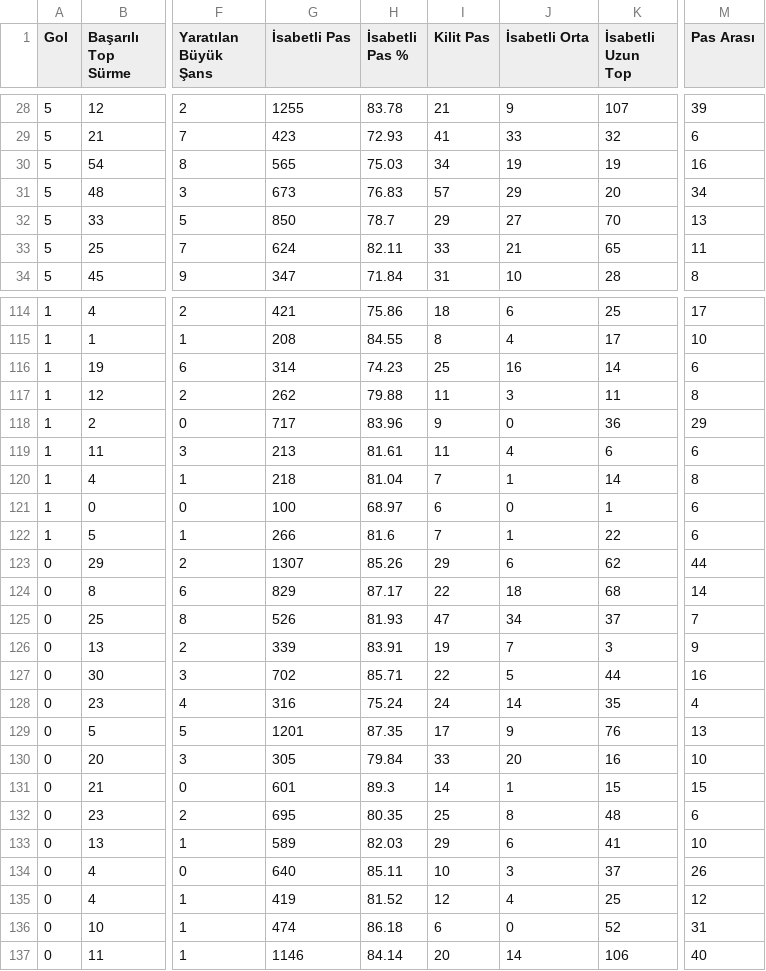
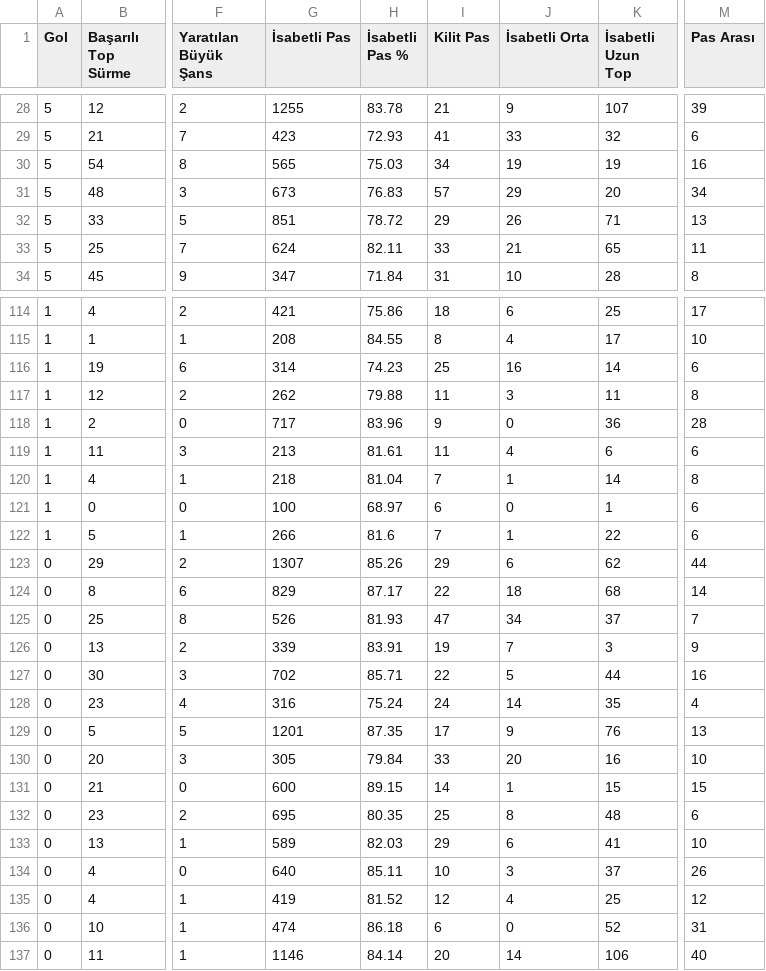
Before and after one commit to scatterradarcsv/csv_scatter_radar_total, a CSV file: midfielders.csv, drawn as a sheet; only a part is shown, gaps mark what is left out; the diff names each change by its address in the sheet, - before the commit and + after, or states it on an @@ line.

Commit message:
Updated midfielders.csv

```diff
--- a/midfielders.csv
+++ b/midfielders.csv
-G32 (İsabetli Pas): 850
+G32 (İsabetli Pas): 851
-H32 (İsabetli Pas %): 78.7
+H32 (İsabetli Pas %): 78.72
-J32 (İsabetli Orta): 27
+J32 (İsabetli Orta): 26
-K32 (İsabetli Uzun Top): 70
+K32 (İsabetli Uzun Top): 71
-M118 (Pas Arası): 29
+M118 (Pas Arası): 28
-G131 (İsabetli Pas): 601
+G131 (İsabetli Pas): 600
-H131 (İsabetli Pas %): 89.3
+H131 (İsabetli Pas %): 89.15
```
